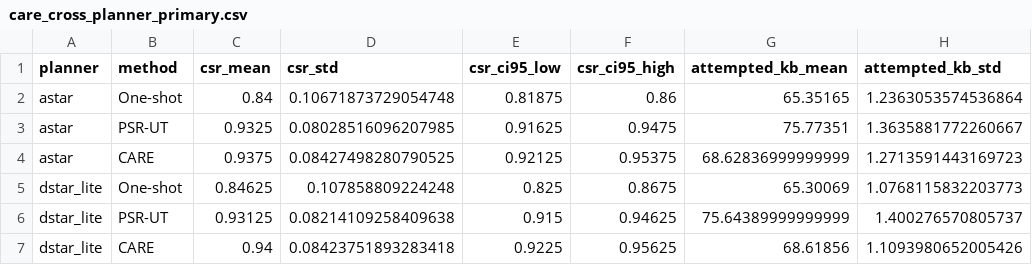
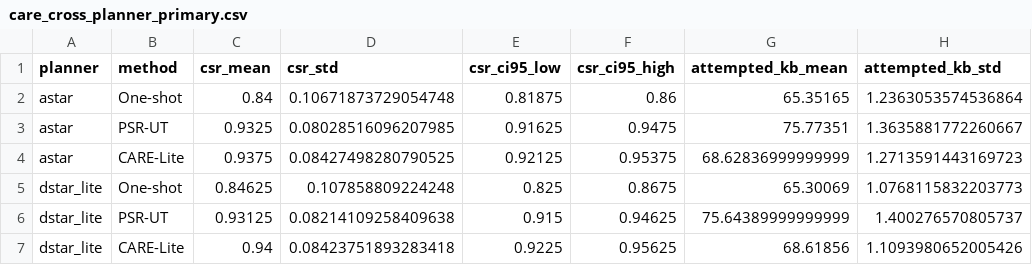
Before and after one commit to 21ning/CARE-Repair-Before-You-Decide-for-Lossy-Multi-Robot-Map-Sharing, a CSV file: paper/tables/care_cross_planner_primary.csv, drawn as a sheet; only a part is shown; the diff names each change by its address in the sheet, - before the commit and + after, or states it on an @@ line.

```diff
--- a/paper/tables/care_cross_planner_primary.csv
+++ b/paper/tables/care_cross_planner_primary.csv
-B4 (method): CARE
+B4 (method): CARE-Lite
-B7 (method): CARE
+B7 (method): CARE-Lite
```
Also changed, not shown: 34 other files.
